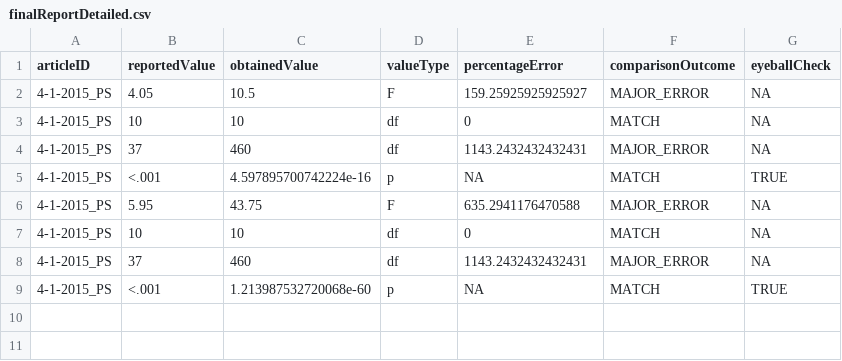
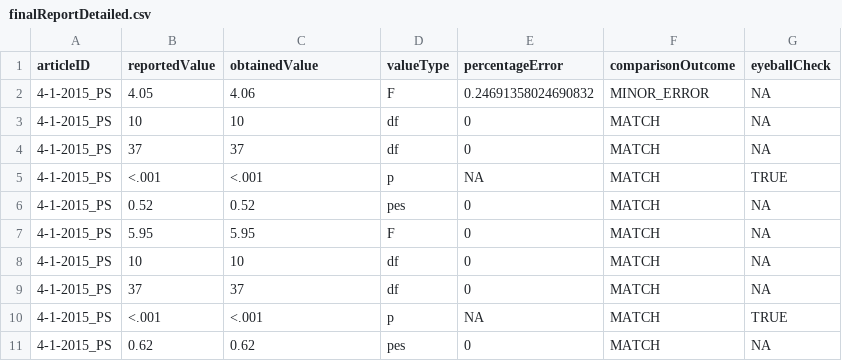
Before and after one commit to METRICS-CARPS/CARPS_4-1-2015_PS, a CSV file: finalReportDetailed.csv, drawn as a sheet.

```diff
--- a/finalReportDetailed.csv
+++ b/finalReportDetailed.csv
@@ -1,9 +1,11 @@
 articleID,reportedValue,obtainedValue,valueType,percentageError,comparisonOutcome,eyeballCheck
-4-1-2015_PS,4.05,10.5,F,159.25925925925927,MAJOR_ERROR,NA
+4-1-2015_PS,4.05,4.06,F,0.24691358024690832,MINOR_ERROR,NA
 4-1-2015_PS,10,10,df,0,MATCH,NA
-4-1-2015_PS,37,460,df,1143.2432432432431,MAJOR_ERROR,NA
-4-1-2015_PS,<.001,4.597895700742224e-16,p,NA,MATCH,TRUE
-4-1-2015_PS,5.95,43.75,F,635.2941176470588,MAJOR_ERROR,NA
+4-1-2015_PS,37,37,df,0,MATCH,NA
+4-1-2015_PS,<.001,<.001,p,NA,MATCH,TRUE
+4-1-2015_PS,0.52,0.52,pes,0,MATCH,NA
+4-1-2015_PS,5.95,5.95,F,0,MATCH,NA
 4-1-2015_PS,10,10,df,0,MATCH,NA
-4-1-2015_PS,37,460,df,1143.2432432432431,MAJOR_ERROR,NA
-4-1-2015_PS,<.001,1.213987532720068e-60,p,NA,MATCH,TRUE
+4-1-2015_PS,37,37,df,0,MATCH,NA
+4-1-2015_PS,<.001,<.001,p,NA,MATCH,TRUE
+4-1-2015_PS,0.62,0.62,pes,0,MATCH,NA
```
Also changed, not shown: finalReportExtras.csv, 4 other files.
